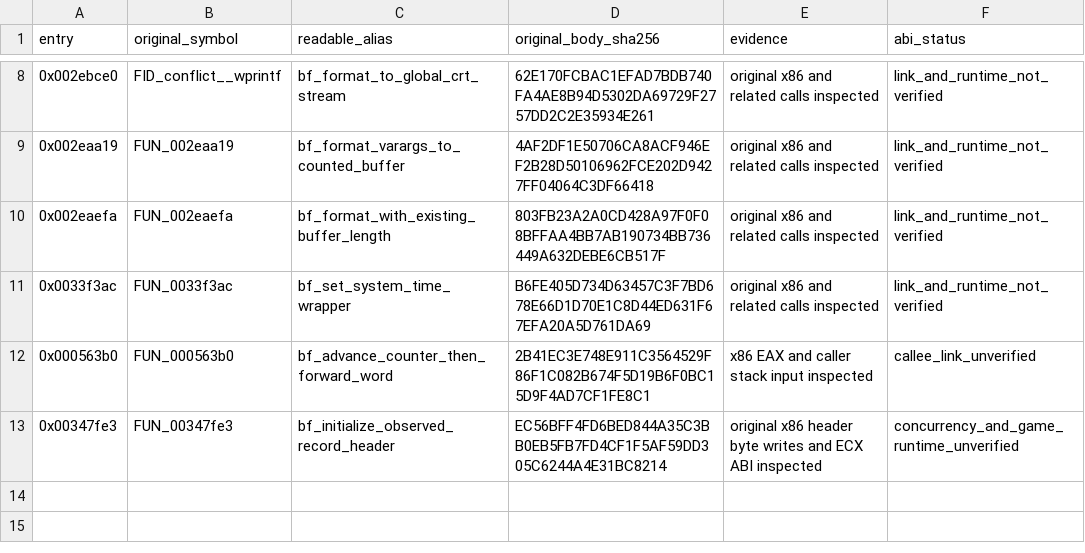
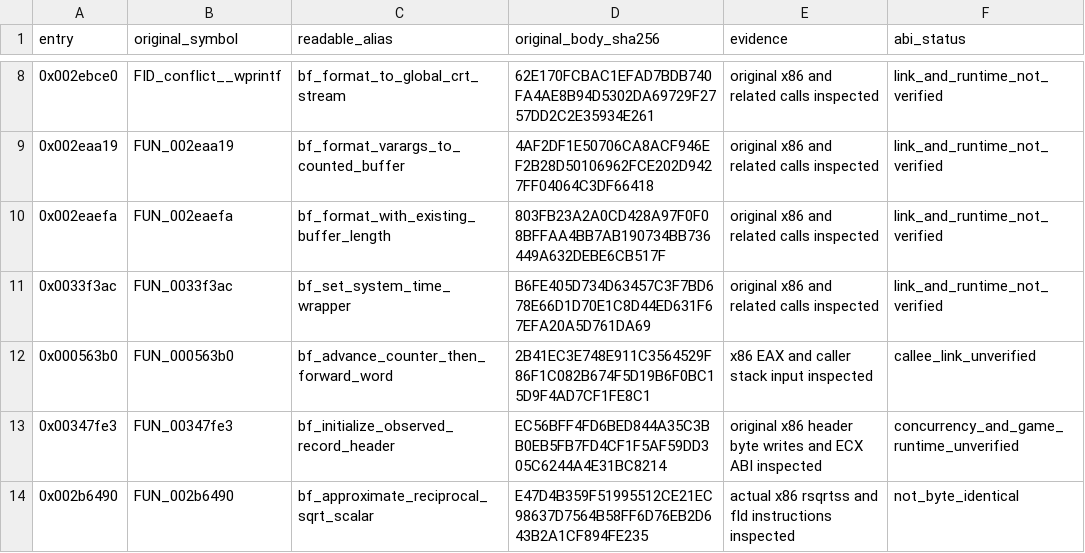
Before and after one commit to firebirdjsb/BruteForceDecomp, a CSV file: metadata/asm_supported_readable_names.csv, drawn as a sheet; only a part is shown, gaps mark what is left out.

```diff
--- a/metadata/asm_supported_readable_names.csv
+++ b/metadata/asm_supported_readable_names.csv
@@ -13 +13,2 @@ entry,original_symbol,readable_alias,original_body_sha256,evidence,abi_status
 0x00347fe3,FUN_00347fe3,bf_initialize_observed_record_header,EC56BFF4FD6BED844A35C3BB0EB5FB7FD4CF1F5AF59DD305C6244A4E31BC8214,original x86 header byte writes and ECX ABI inspected,concurrency_and_game_runtime_unverified
+0x002b6490,FUN_002b6490,bf_approximate_reciprocal_sqrt_scalar,E47D4B359F51995512CE21EC98637D7564B58FF6D76EB2D643B2A1CF894FE235,actual x86 rsqrtss and fld instructions inspected,not_byte_identical
```
Also changed, not shown: metadata/recovered_function_roles.csv, 4 other files.
